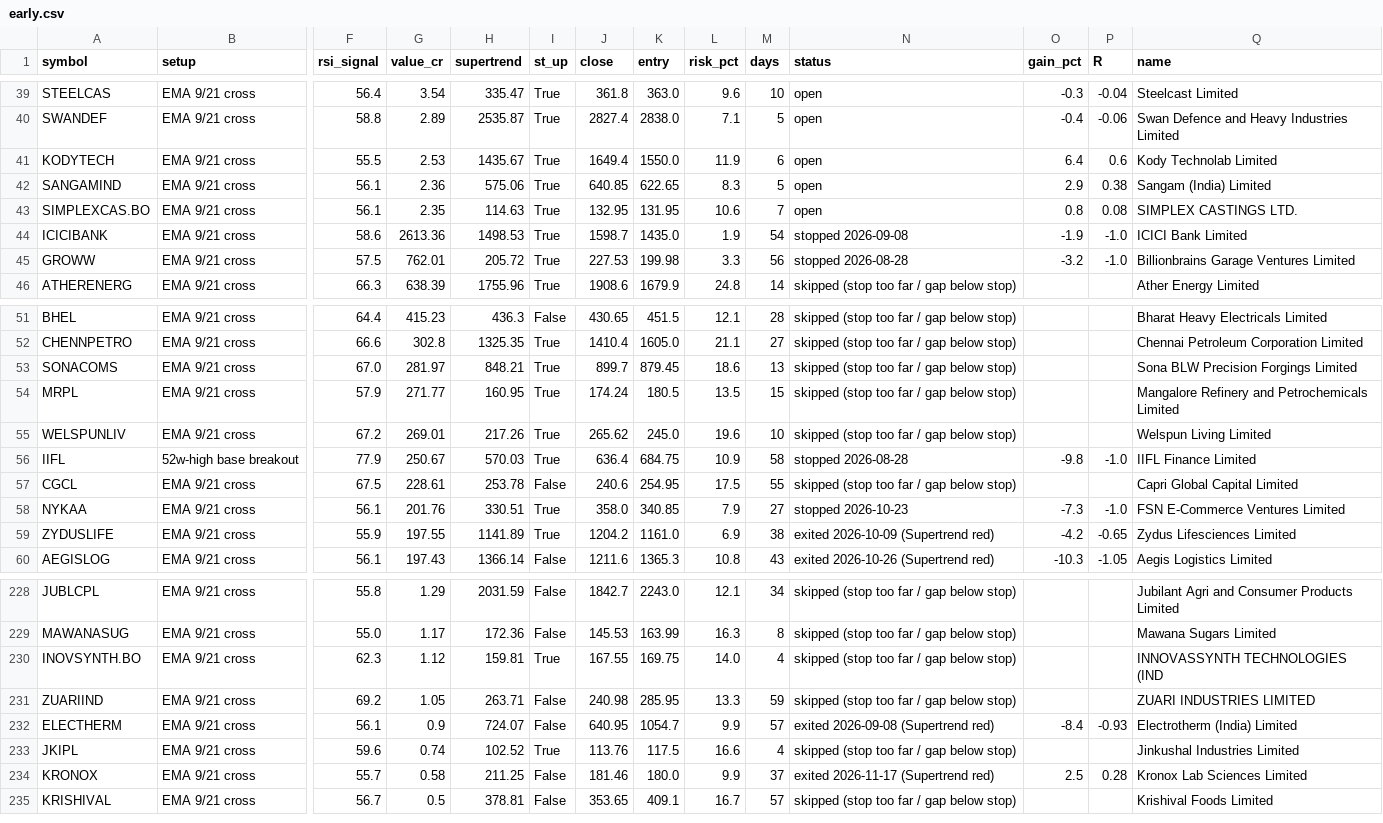
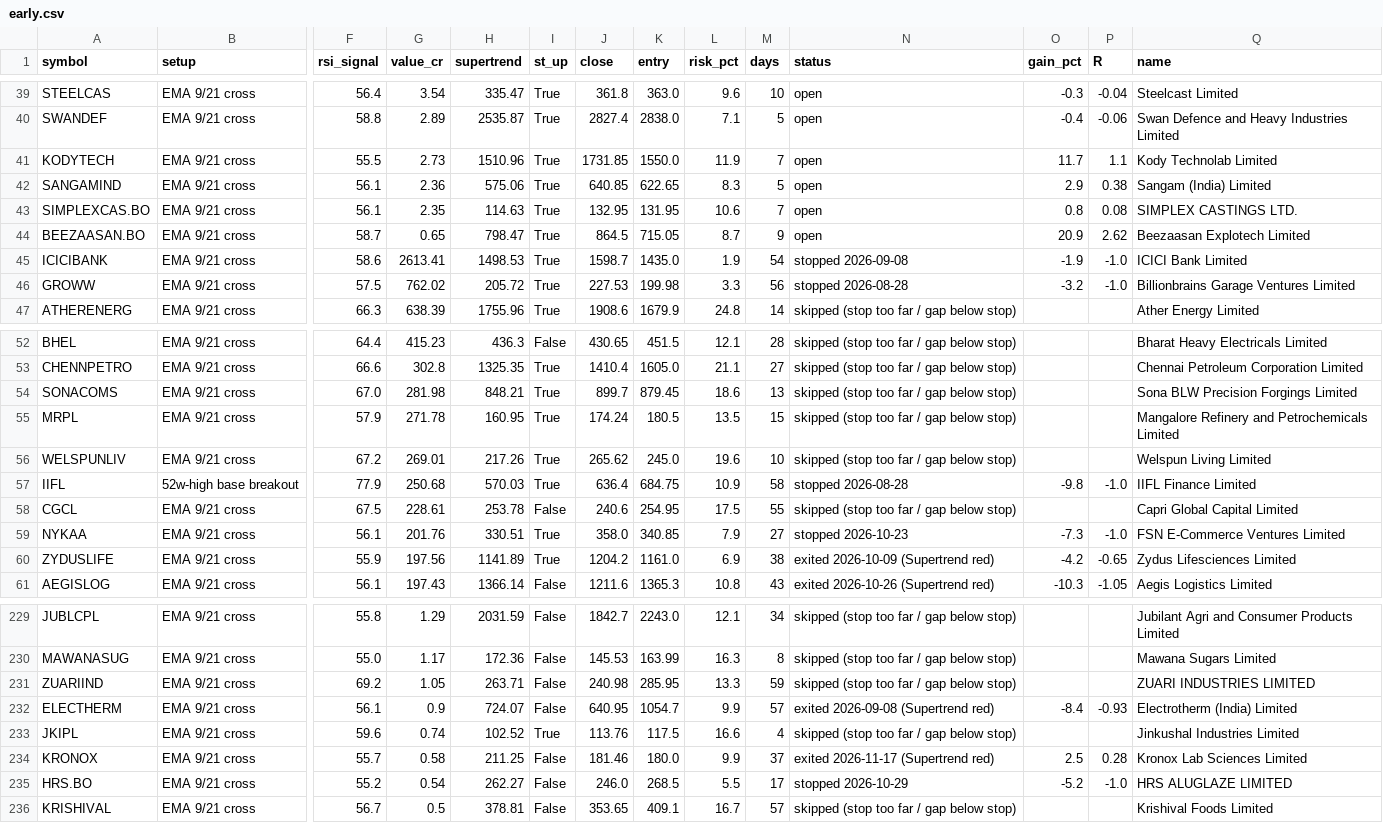
Before and after one commit to drsinghap81/blank-app, a CSV file: data/scan/early.csv, drawn as a sheet; only a part is shown, gaps mark what is left out; removed rows and columns are numbered as before the commit, all else as after; rows hold the shown columns only; the diff covers the shown part only; the diff names each change by its address in the sheet, - before the commit and + after, or states it on an @@ line.

```diff
--- a/data/scan/early.csv
+++ b/data/scan/early.csv
-G41 (value_cr): 2.53
+G41 (value_cr): 2.73
-H41 (supertrend): 1435.67
+H41 (supertrend): 1510.96
-J41 (close): 1649.4
+J41 (close): 1731.85
-M41 (days): 6
+M41 (days): 7
-O41 (gain_pct): 6.4
+O41 (gain_pct): 11.7
-P41 (R): 0.6
+P41 (R): 1.1
+row 44: BEEZAASAN.BO | EMA 9/21 cross | 58.7 | 0.65 | 798.47 | True | 864.5 | 715.05 | 8.7 | 9 | open | 20.9 | 2.62 | Beezaasan Explotech Limited
-G45 (value_cr): 2613.36
+G45 (value_cr): 2613.41
-G46 (value_cr): 762.01
+G46 (value_cr): 762.02
-G54 (value_cr): 281.97
+G54 (value_cr): 281.98
-G55 (value_cr): 271.77
+G55 (value_cr): 271.78
-G57 (value_cr): 250.67
+G57 (value_cr): 250.68
-G60 (value_cr): 197.55
+G60 (value_cr): 197.56
-row 230: INOVSYNTH.BO | EMA 9/21 cross | 62.3 | 1.12 | 159.81 | True | 167.55 | 169.75 | 14.0 | 4 | skipped (stop too far / gap below stop) |  |  | INNOVASSYNTH TECHNOLOGIES (IND
+row 235: HRS.BO | EMA 9/21 cross | 55.2 | 0.54 | 262.27 | False | 246.0 | 268.5 | 5.5 | 17 | stopped 2026-10-29 | -5.2 | -1.0 | HRS ALUGLAZE LIMITED
```
Also changed, not shown: 25 edited cells elsewhere in this file, data/scan/trend_scan.csv, data/scan/triggers.csv, 8 other files.
